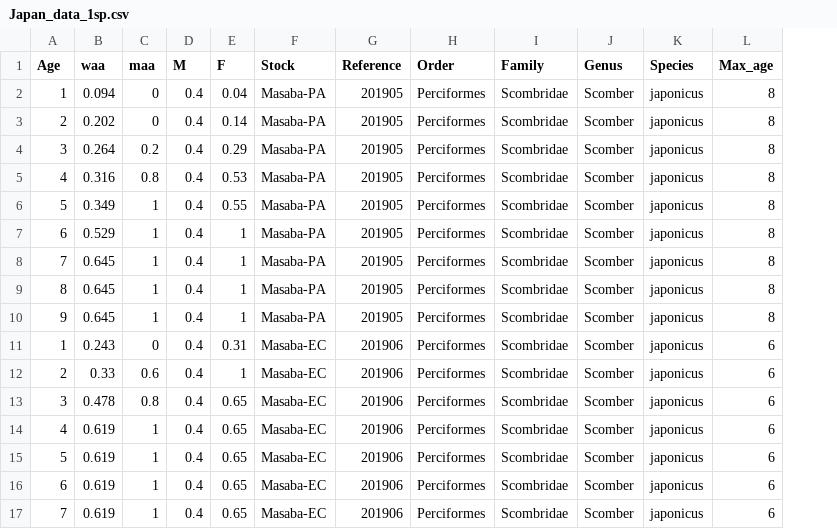
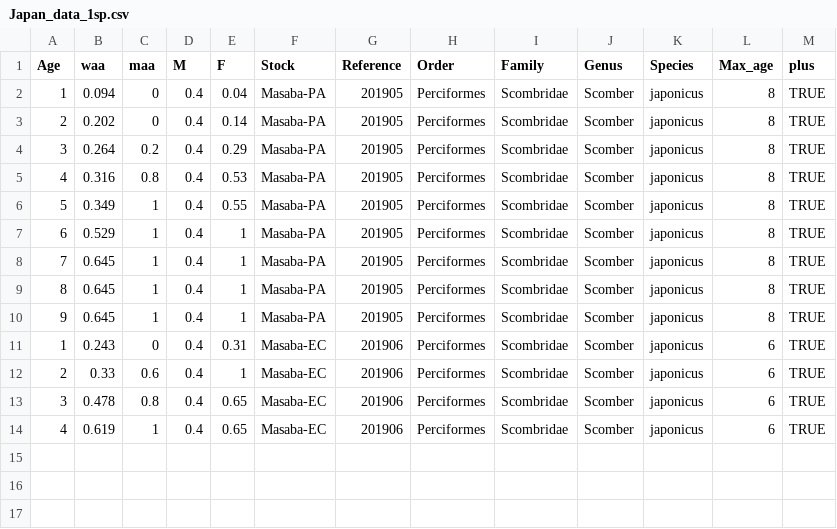
Before and after one commit to mmitsuyo/calcmmy, a CSV file: inst/extdata/Japan_data_1sp.csv, drawn as a sheet; removed rows and columns are numbered as before the commit, all else as after; the diff names each change by its address in the sheet, - before the commit and + after, or states it on an @@ line.

Commit message:
add plus=T to data

```diff
--- a/inst/extdata/Japan_data_1sp.csv
+++ b/inst/extdata/Japan_data_1sp.csv
+column M (plus), rows 2-14: all TRUE
-row 15: 5 | 0.619 | 1 | 0.4 | 0.65 | Masaba-EC | 201906 | Perciformes | Scombridae | Scomber | japonicus | 6
-row 16: 6 | 0.619 | 1 | 0.4 | 0.65 | Masaba-EC | 201906 | Perciformes | Scombridae | Scomber | japonicus | 6
-row 17: 7 | 0.619 | 1 | 0.4 | 0.65 | Masaba-EC | 201906 | Perciformes | Scombridae | Scomber | japonicus | 6
```
